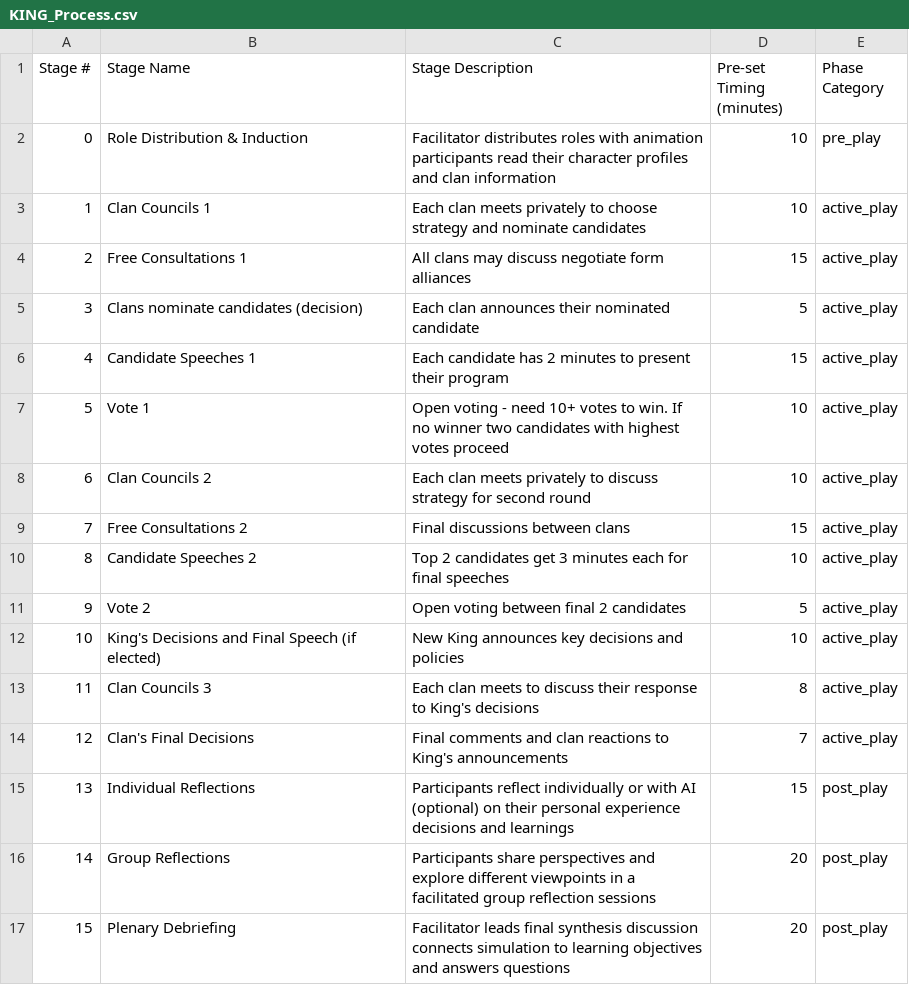
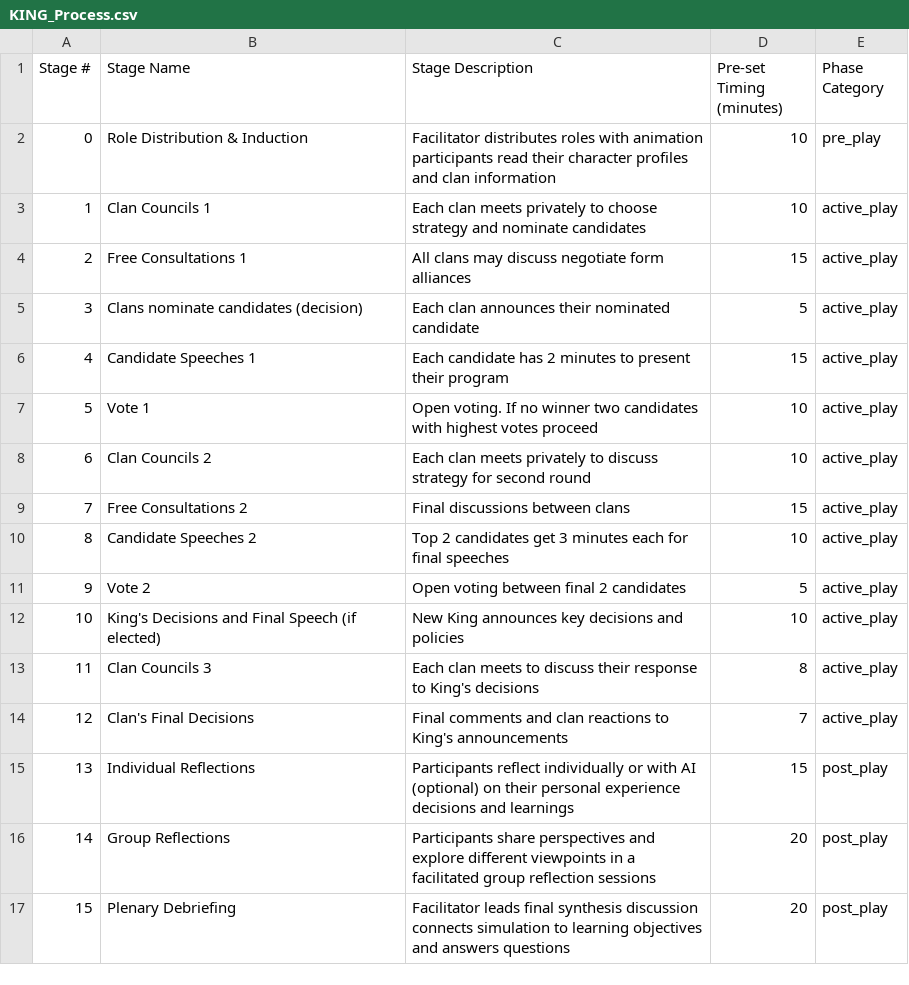
Before and after one commit to Mar-Atn/KING, a CSV file: DOCS/assets/KING_SIM_BASE/KING_Process.csv, drawn as a sheet.

```diff
--- a/DOCS/assets/KING_SIM_BASE/KING_Process.csv
+++ b/DOCS/assets/KING_SIM_BASE/KING_Process.csv
@@ -6,3 +6,3 @@ Stage #,Stage Name,Stage Description,Pre-set Timing (minutes),Phase Category
 4,Candidate Speeches 1,Each candidate has 2 minutes to present their program,15,active_play
-5,Vote 1,Open voting - need 10+ votes to win. If no winner two candidates with highest votes proceed,10,active_play
+5,Vote 1,Open voting. If no winner two candidates with highest votes proceed,10,active_play
 6,Clan Councils 2,Each clan meets privately to discuss strategy for second round,10,active_play
```
Also changed, not shown: 26 other files.
